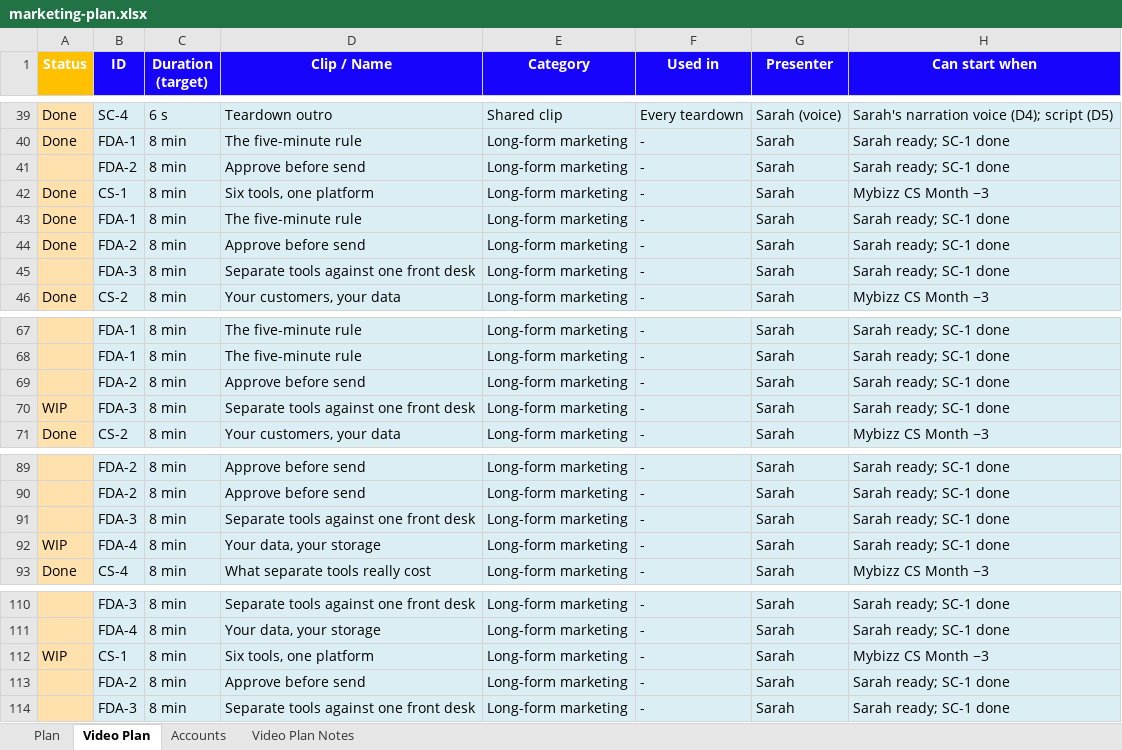
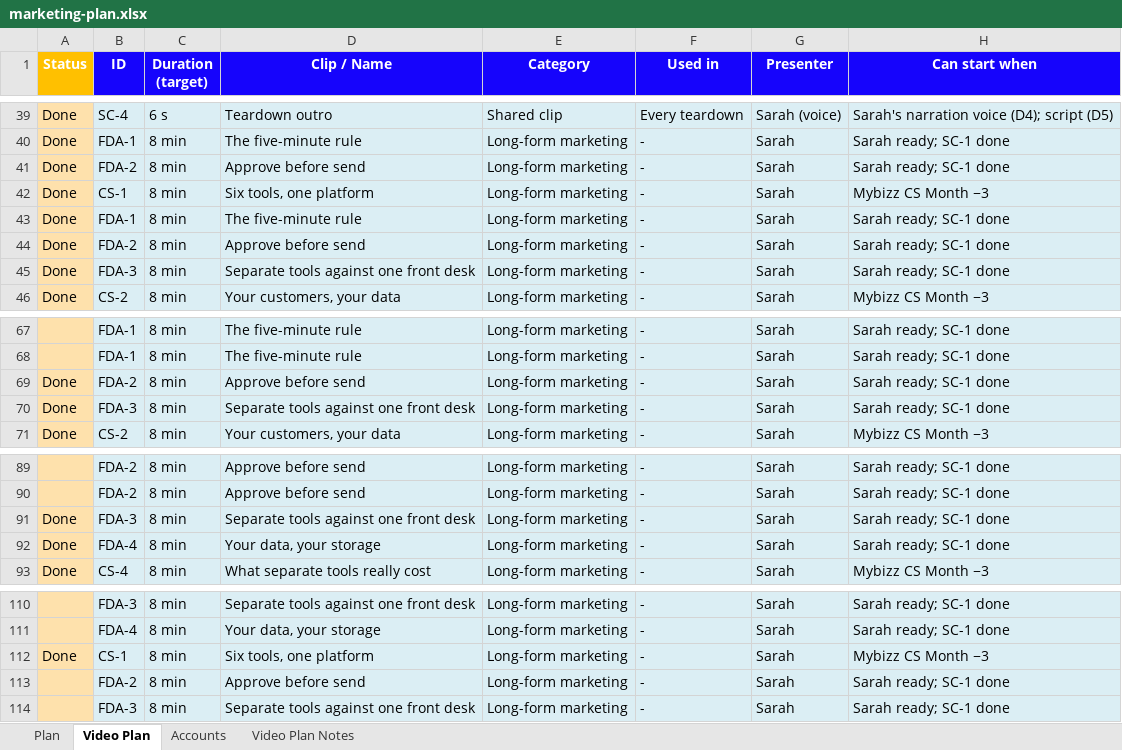
Before and after one commit to sassycomapp/data-mybizz-mgt, an Excel workbook: marketing/marketing-plan.xlsx, sheet Video Plan, drawn as a sheet; only a part is shown, gaps mark what is left out; values as stored, in another font and other column widths than the file's, no borders; the diff names each change by its address in the sheet, - before the commit and + after, or states it on an @@ line.

```diff
--- a/marketing/marketing-plan.xlsx (sheet Video Plan)
+++ b/marketing/marketing-plan.xlsx (sheet Video Plan)
-A41 (Status): (empty)
+A41 (Status): Done
-A45 (Status): (empty)
+A45 (Status): Done
-A69 (Status): (empty)
+A69 (Status): Done
-A70 (Status): WIP
+A70 (Status): Done
-A91 (Status): (empty)
+A91 (Status): Done
-A92 (Status): WIP
+A92 (Status): Done
-A112 (Status): WIP
+A112 (Status): Done
```
Also changed, not shown: 1 other file.
